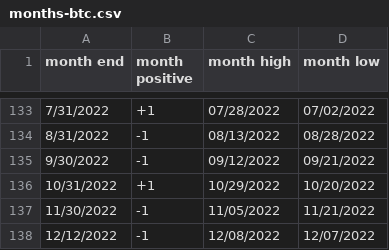
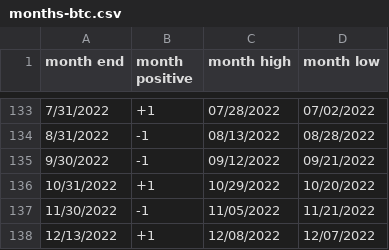
Before and after one commit to rhodey/dogecoin-lunar-investigation, a CSV file: assets/months-btc.csv, drawn as a sheet; only a part is shown, gaps mark what is left out.

Commit message:
update dataset.

```diff
--- a/assets/months-btc.csv
+++ b/assets/months-btc.csv
@@ -137,2 +137,2 @@ month end, month positive, month high, month low
 11/30/2022, -1, 11/05/2022, 11/21/2022
-12/12/2022, -1, 12/08/2022, 12/07/2022
+12/13/2022, +1, 12/08/2022, 12/07/2022
```
Also changed, not shown: assets/months-doge.csv, assets/months-eth.csv.
